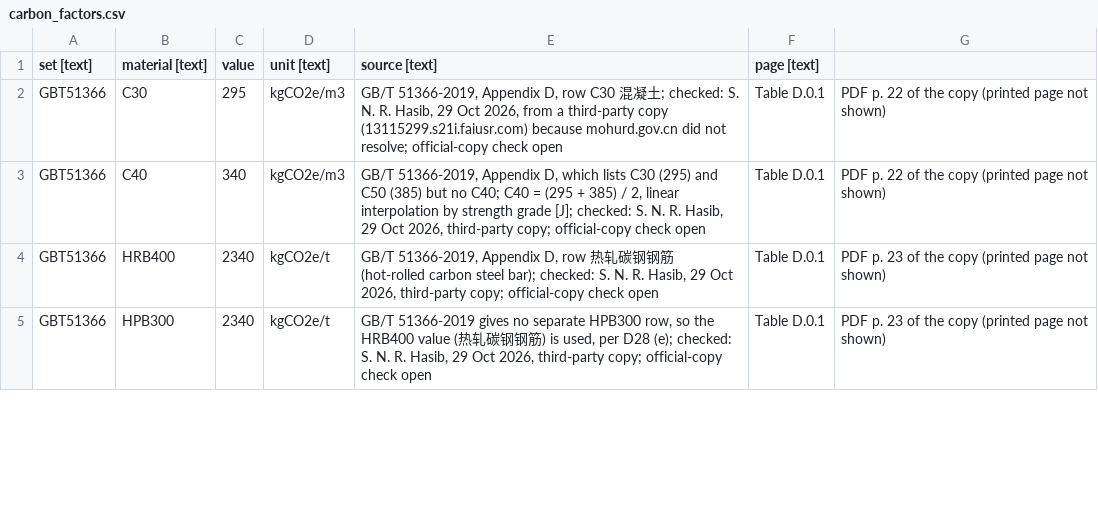
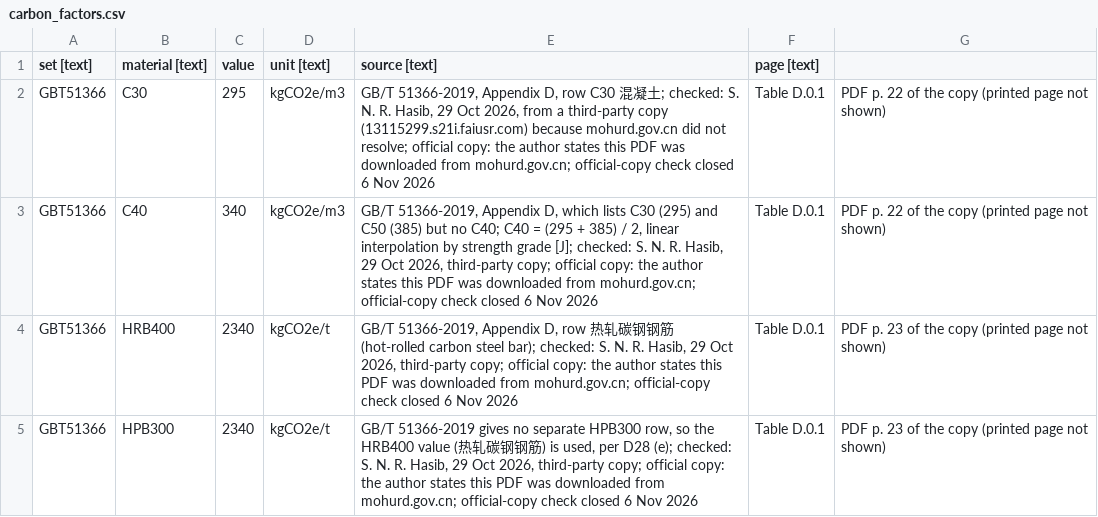
Before and after one commit to syednafizreja/ShellBench, a CSV file: data/carbon_factors.csv, drawn as a sheet; only a part is shown; the diff covers the shown part only.

Commit message:
Carbon factors: official-copy check closed (author: PDF from mohurd.gov.cn); no value changed

```diff
--- a/data/carbon_factors.csv
+++ b/data/carbon_factors.csv
@@ -1,5 +1,5 @@
 set [text],material [text],value,unit [text],source [text],page [text]
-GBT51366,C30,295,kgCO2e/m3,"GB/T 51366-2019, Appendix D, row C30 混凝土; checked: S. N. R. Hasib, 29 Oct 2026, from a third-party copy (13115299.s21i.faiusr.com) because mohurd.gov.cn did not resolve; official-copy check open",Table D.0.1, PDF p. 22 of the copy (printed page not shown)
-GBT51366,C40,340,kgCO2e/m3,"GB/T 51366-2019, Appendix D, which lists C30 (295) and C50 (385) but no C40; C40 = (295 + 385) / 2, linear interpolation by strength grade [J]; checked: S. N. R. Hasib, 29 Oct 2026, third-party copy; official-copy check open",Table D.0.1, PDF p. 22 of the copy (printed page not shown)
-GBT51366,HRB400,2340,kgCO2e/t,"GB/T 51366-2019, Appendix D, row 热轧碳钢钢筋 (hot-rolled carbon steel bar); checked: S. N. R. Hasib, 29 Oct 2026, third-party copy; official-copy check open",Table D.0.1, PDF p. 23 of the copy (printed page not shown)
-GBT51366,HPB300,2340,kgCO2e/t,"GB/T 51366-2019 gives no separate HPB300 row, so the HRB400 value (热轧碳钢钢筋) is used, per D28 (e); checked: S. N. R. Hasib, 29 Oct 2026, third-party copy; official-copy check open",Table D.0.1, PDF p. 23 of the copy (printed page not shown)
+GBT51366,C30,295,kgCO2e/m3,"GB/T 51366-2019, Appendix D, row C30 混凝土; checked: S. N. R. Hasib, 29 Oct 2026, from a third-party copy (13115299.s21i.faiusr.com) because mohurd.gov.cn did not resolve; official copy: the author states this PDF was downloaded from mohurd.gov.cn; official-copy check closed 6 Nov 2026",Table D.0.1, PDF p. 22 of the copy (printed page not shown)
+GBT51366,C40,340,kgCO2e/m3,"GB/T 51366-2019, Appendix D, which lists C30 (295) and C50 (385) but no C40; C40 = (295 + 385) / 2, linear interpolation by strength grade [J]; checked: S. N. R. Hasib, 29 Oct 2026, third-party copy; official copy: the author states this PDF was downloaded from mohurd.gov.cn; official-copy check closed 6 Nov 2026",Table D.0.1, PDF p. 22 of the copy (printed page not shown)
+GBT51366,HRB400,2340,kgCO2e/t,"GB/T 51366-2019, Appendix D, row 热轧碳钢钢筋 (hot-rolled carbon steel bar); checked: S. N. R. Hasib, 29 Oct 2026, third-party copy; official copy: the author states this PDF was downloaded from mohurd.gov.cn; official-copy check closed 6 Nov 2026",Table D.0.1, PDF p. 23 of the copy (printed page not shown)
+GBT51366,HPB300,2340,kgCO2e/t,"GB/T 51366-2019 gives no separate HPB300 row, so the HRB400 value (热轧碳钢钢筋) is used, per D28 (e); checked: S. N. R. Hasib, 29 Oct 2026, third-party copy; official copy: the author states this PDF was downloaded from mohurd.gov.cn; official-copy check closed 6 Nov 2026",Table D.0.1, PDF p. 23 of the copy (printed page not shown)
```
Also changed, not shown: 4 edited cells elsewhere in this file.
